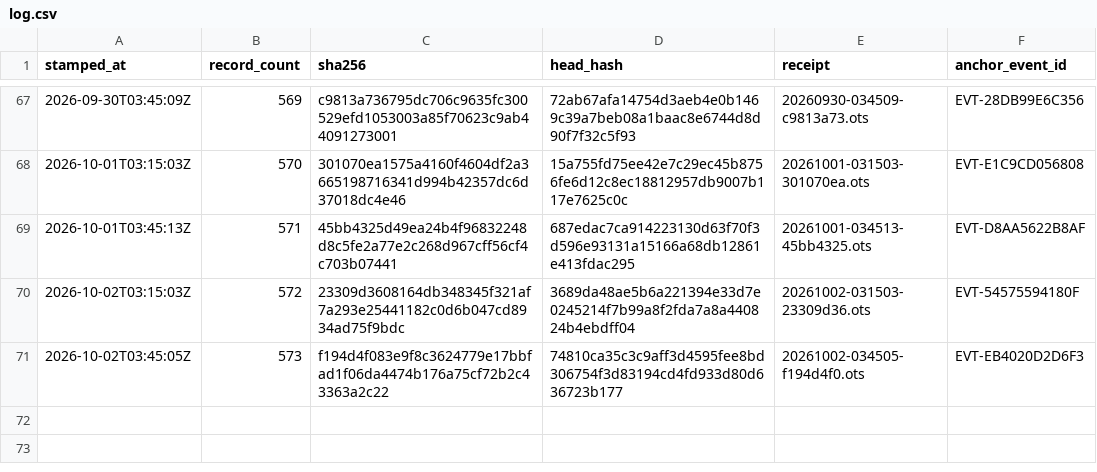
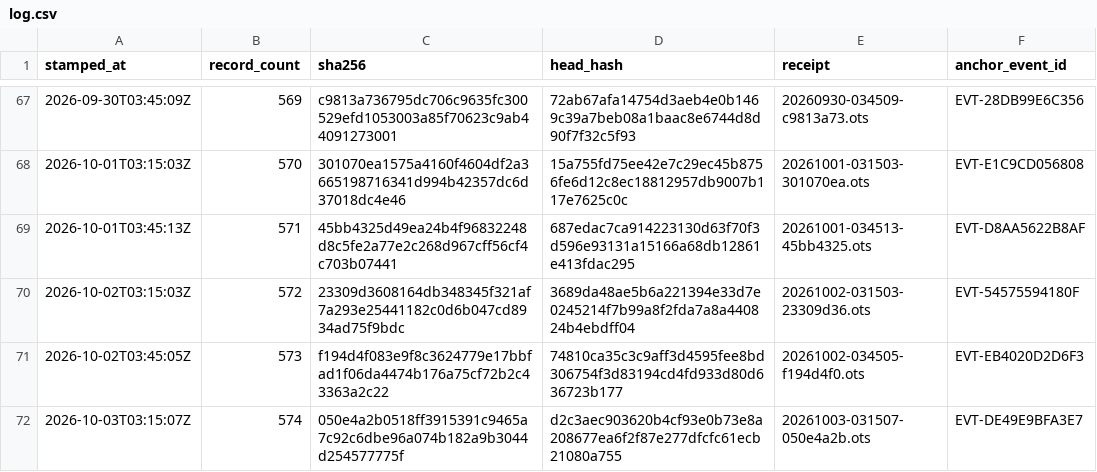
Before and after one commit to TeamSimplex/franklin-ledger, a CSV file: anchors/log.csv, drawn as a sheet; only a part is shown, gaps mark what is left out; the diff names each change by its address in the sheet, - before the commit and + after, or states it on an @@ line.

Commit message:
anchor 574 records at 050e4a2b0518

```diff
--- a/anchors/log.csv
+++ b/anchors/log.csv
+row 72: 2026-10-03T03:15:07Z | 574 | 050e4a2b0518ff3915391c9465a7c92c6dbe96a074b182a9b3044d254577775f | d2c3aec903620b4cf93e0b73e8a208677ea6f2f87e277dfcfc61ecb21080a755 | 20261003-031507-050e4a2b.ots | EVT-DE49E9BFA3E7
```
Also changed, not shown: 6 other files.
